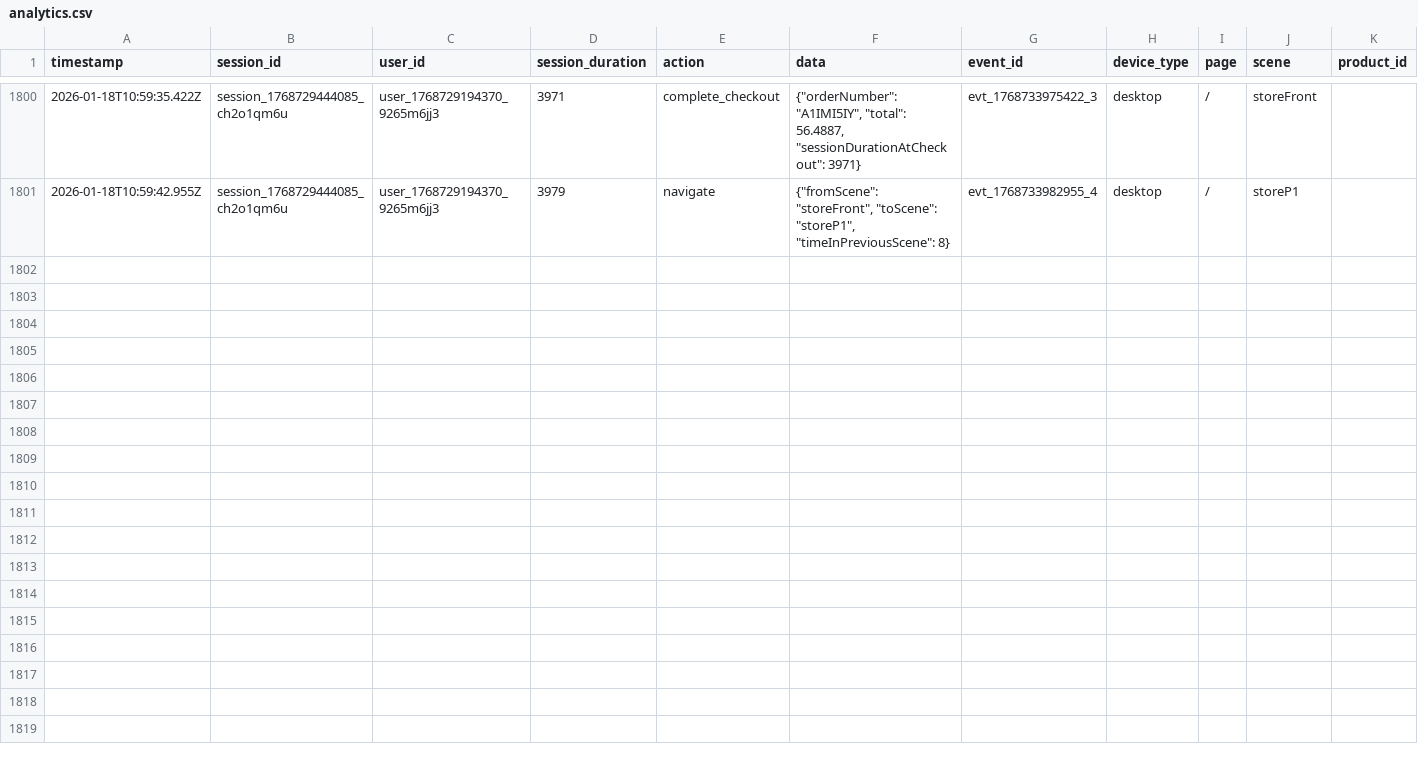
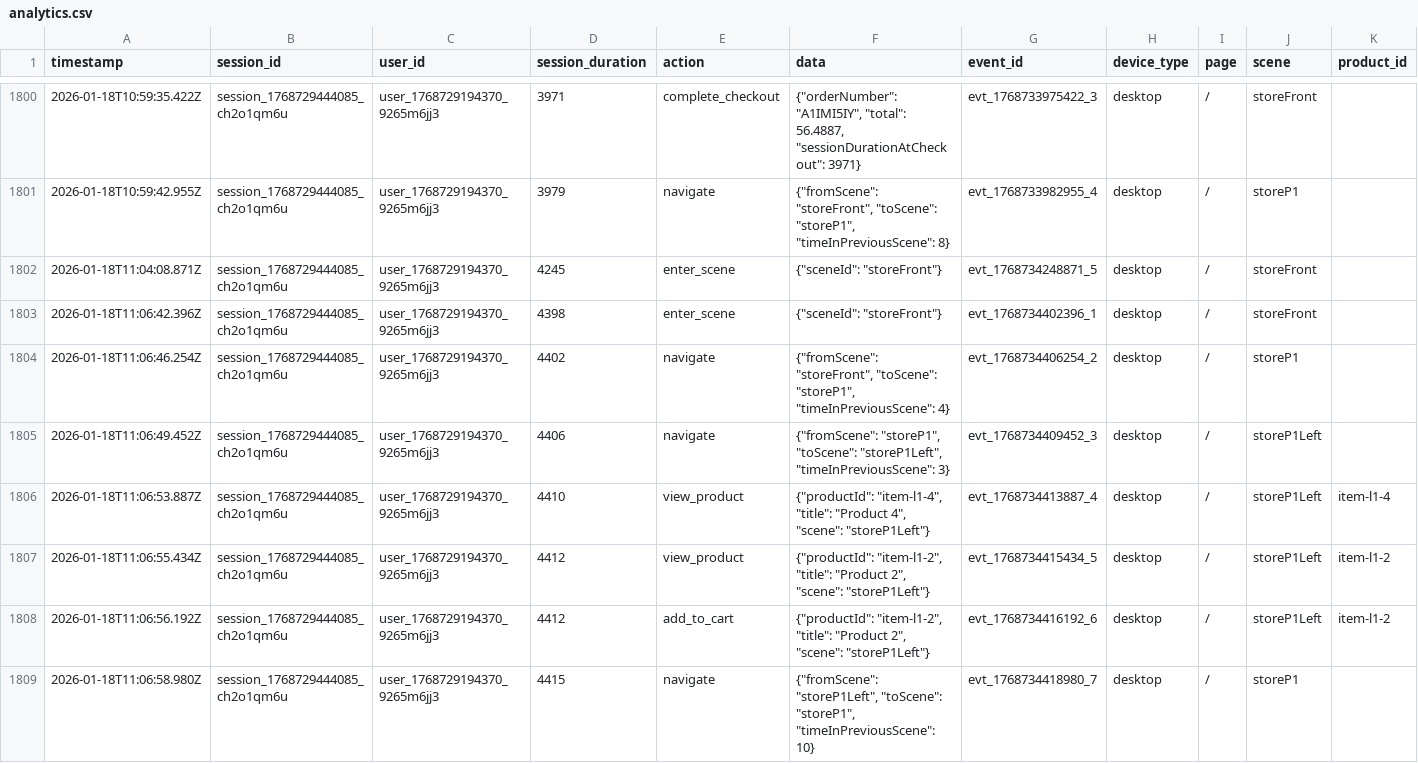
Before and after one commit to ruyot/shopiverse, a CSV file: backend/data/analytics.csv, drawn as a sheet; only a part is shown, gaps mark what is left out; rows hold the shown columns only; the diff names each change by its address in the sheet, - before the commit and + after, or states it on an @@ line.

Commit message:
stats

```diff
--- a/backend/data/analytics.csv
+++ b/backend/data/analytics.csv
+row 1802: 2026-01-18T11:04:08.871Z | session_1768729444085_ch2o1qm6u | user_1768729194370_9265m6jj3 | 4245 | enter_scene | {"sceneId": "storeFront"} | evt_1768734248871_5 | desktop | / | storeFront
+row 1803: 2026-01-18T11:06:42.396Z | session_1768729444085_ch2o1qm6u | user_1768729194370_9265m6jj3 | 4398 | enter_scene | {"sceneId": "storeFront"} | evt_1768734402396_1 | desktop | / | storeFront
+row 1804: 2026-01-18T11:06:46.254Z | session_1768729444085_ch2o1qm6u | user_1768729194370_9265m6jj3 | 4402 | navigate | {"fromScene": "storeFront", "toScene": "storeP1", "timeInPreviousScene": 4} | evt_1768734406254_2 | desktop | / | storeP1
+row 1805: 2026-01-18T11:06:49.452Z | session_1768729444085_ch2o1qm6u | user_1768729194370_9265m6jj3 | 4406 | navigate | {"fromScene": "storeP1", "toScene": "storeP1Left", "timeInPreviousScene": 3} | evt_1768734409452_3 | desktop | / | storeP1Left
+row 1806: 2026-01-18T11:06:53.887Z | session_1768729444085_ch2o1qm6u | user_1768729194370_9265m6jj3 | 4410 | view_product | {"productId": "item-l1-4", "title": "Product 4", "scene": "storeP1Left"} | evt_1768734413887_4 | desktop | / | storeP1Left | item-l1-4
+row 1807: 2026-01-18T11:06:55.434Z | session_1768729444085_ch2o1qm6u | user_1768729194370_9265m6jj3 | 4412 | view_product | {"productId": "item-l1-2", "title": "Product 2", "scene": "storeP1Left"} | evt_1768734415434_5 | desktop | / | storeP1Left | item-l1-2
+row 1808: 2026-01-18T11:06:56.192Z | session_1768729444085_ch2o1qm6u | user_1768729194370_9265m6jj3 | 4412 | add_to_cart | {"productId": "item-l1-2", "title": "Product 2", "scene": "storeP1Left"} | evt_1768734416192_6 | desktop | / | storeP1Left | item-l1-2
+row 1809: 2026-01-18T11:06:58.980Z | session_1768729444085_ch2o1qm6u | user_1768729194370_9265m6jj3 | 4415 | navigate | {"fromScene": "storeP1Left", "toScene": "storeP1", "timeInPreviousScene": 10} | evt_1768734418980_7 | desktop | / | storeP1
```
